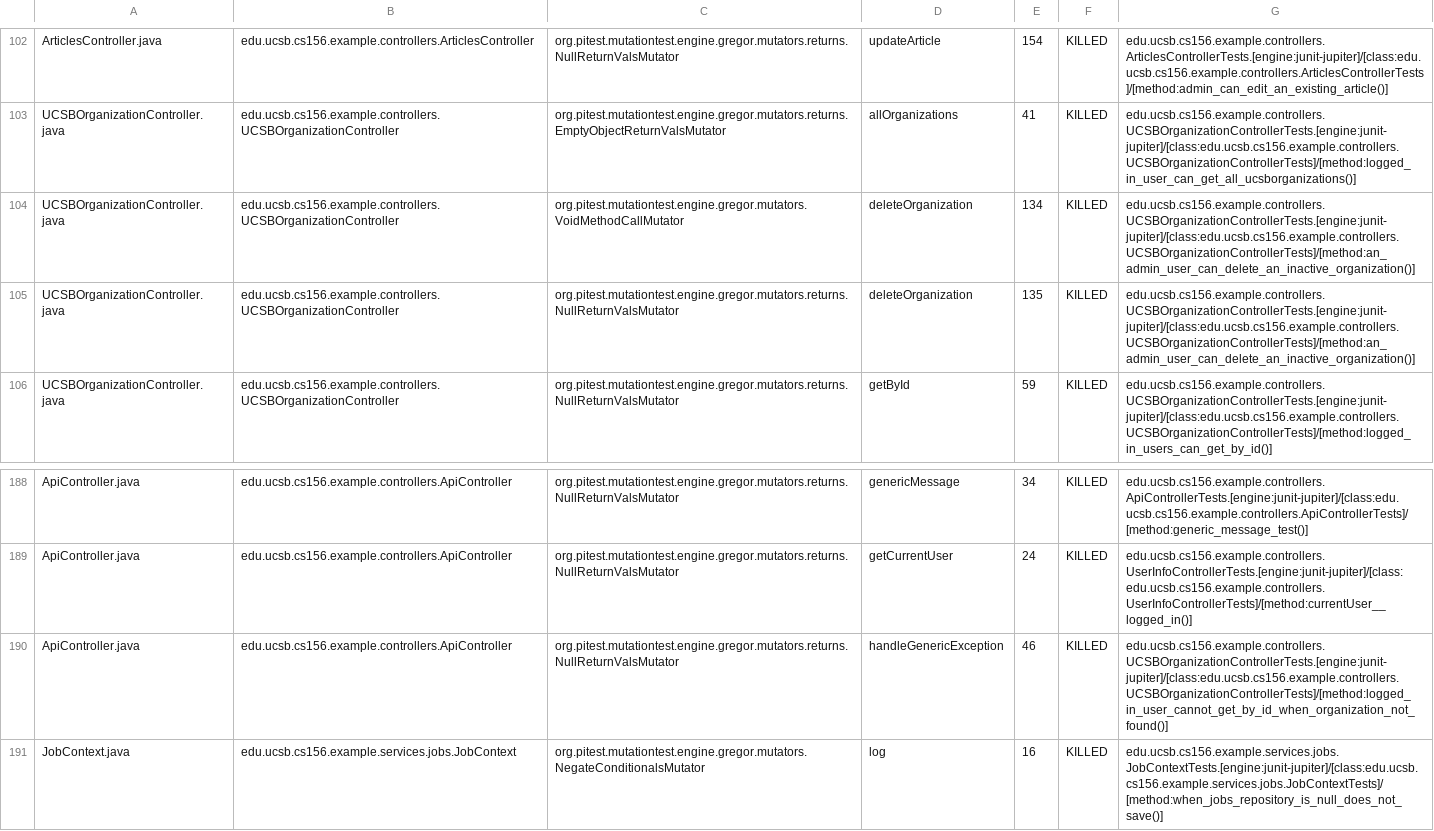
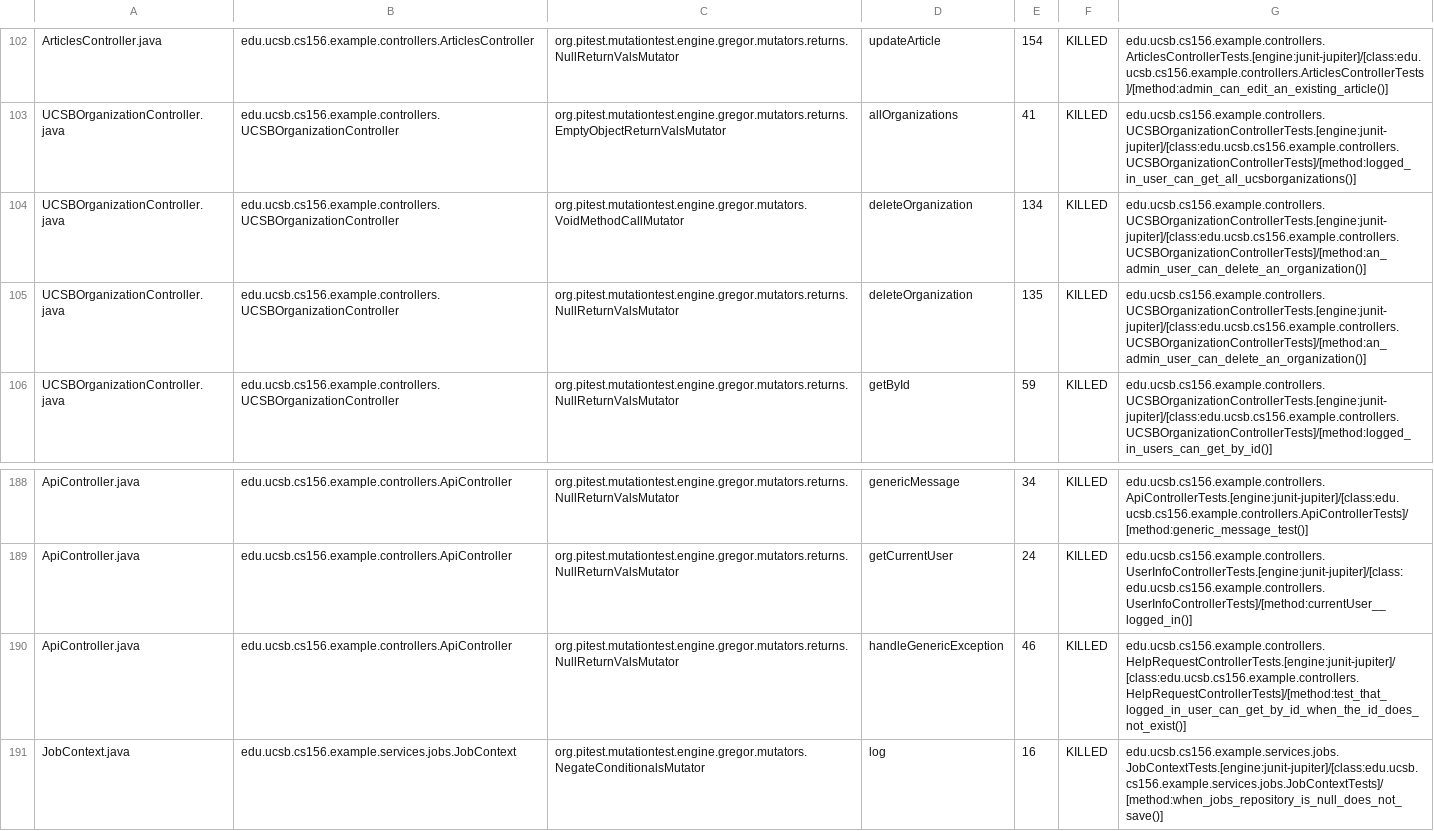
Before and after one commit to ucsb-cs156-f25/team02-f25-06, a CSV file: pitest/mutations.csv, drawn as a sheet; only a part is shown, gaps mark what is left out.

Commit message:
Deploying to gh-pages from @ ucsb-cs156-f25/team02-f25-06@3428fbf21099747b4ad740fcf074ea84ecdc8672 🚀

```diff
--- a/pitest/mutations.csv
+++ b/pitest/mutations.csv
@@ -103,4 +103,4 @@ ArticlesController.java,edu.ucsb.cs156.example.controllers.ArticlesController,or
 UCSBOrganizationController.java,edu.ucsb.cs156.example.controllers.UCSBOrganizationController,org.pitest.mutationtest.engine.gregor.mutators.returns.EmptyObjectReturnValsMutator,allOrganizations,41,KILLED,edu.ucsb.cs156.example.controllers.UCSBOrganizationControllerTests.[engine:junit-jupiter]/[class:edu.ucsb.cs156.example.controllers.UCSBOrganizationControllerTests]/[method:logged_in_user_can_get_all_ucsborganizations()]
-UCSBOrganizationController.java,edu.ucsb.cs156.example.controllers.UCSBOrganizationController,org.pitest.mutationtest.engine.gregor.mutators.VoidMethodCallMutator,deleteOrganization,134,KILLED,edu.ucsb.cs156.example.controllers.UCSBOrganizationControllerTests.[engine:junit-jupiter]/[class:edu.ucsb.cs156.example.controllers.UCSBOrganizationControllerTests]/[method:an_admin_user_can_delete_an_inactive_organization()]
-UCSBOrganizationController.java,edu.ucsb.cs156.example.controllers.UCSBOrganizationController,org.pitest.mutationtest.engine.gregor.mutators.returns.NullReturnValsMutator,deleteOrganization,135,KILLED,edu.ucsb.cs156.example.controllers.UCSBOrganizationControllerTests.[engine:junit-jupiter]/[class:edu.ucsb.cs156.example.controllers.UCSBOrganizationControllerTests]/[method:an_admin_user_can_delete_an_inactive_organization()]
+UCSBOrganizationController.java,edu.ucsb.cs156.example.controllers.UCSBOrganizationController,org.pitest.mutationtest.engine.gregor.mutators.VoidMethodCallMutator,deleteOrganization,134,KILLED,edu.ucsb.cs156.example.controllers.UCSBOrganizationControllerTests.[engine:junit-jupiter]/[class:edu.ucsb.cs156.example.controllers.UCSBOrganizationControllerTests]/[method:an_admin_user_can_delete_an_organization()]
+UCSBOrganizationController.java,edu.ucsb.cs156.example.controllers.UCSBOrganizationController,org.pitest.mutationtest.engine.gregor.mutators.returns.NullReturnValsMutator,deleteOrganization,135,KILLED,edu.ucsb.cs156.example.controllers.UCSBOrganizationControllerTests.[engine:junit-jupiter]/[class:edu.ucsb.cs156.example.controllers.UCSBOrganizationControllerTests]/[method:an_admin_user_can_delete_an_organization()]
 UCSBOrganizationController.java,edu.ucsb.cs156.example.controllers.UCSBOrganizationController,org.pitest.mutationtest.engine.gregor.mutators.returns.NullReturnValsMutator,getById,59,KILLED,edu.ucsb.cs156.example.controllers.UCSBOrganizationControllerTests.[engine:junit-jupiter]/[class:edu.ucsb.cs156.example.controllers.UCSBOrganizationControllerTests]/[method:logged_in_users_can_get_by_id()]
@@ -189,3 +189,3 @@ ApiController.java,edu.ucsb.cs156.example.controllers.ApiController,org.pitest.m
 ApiController.java,edu.ucsb.cs156.example.controllers.ApiController,org.pitest.mutationtest.engine.gregor.mutators.returns.NullReturnValsMutator,getCurrentUser,24,KILLED,edu.ucsb.cs156.example.controllers.UserInfoControllerTests.[engine:junit-jupiter]/[class:edu.ucsb.cs156.example.controllers.UserInfoControllerTests]/[method:currentUser__logged_in()]
-ApiController.java,edu.ucsb.cs156.example.controllers.ApiController,org.pitest.mutationtest.engine.gregor.mutators.returns.NullReturnValsMutator,handleGenericException,46,KILLED,edu.ucsb.cs156.example.controllers.UCSBOrganizationControllerTests.[engine:junit-jupiter]/[class:edu.ucsb.cs156.example.controllers.UCSBOrganizationControllerTests]/[method:logged_in_user_cannot_get_by_id_when_organization_not_found()]
+ApiController.java,edu.ucsb.cs156.example.controllers.ApiController,org.pitest.mutationtest.engine.gregor.mutators.returns.NullReturnValsMutator,handleGenericException,46,KILLED,edu.ucsb.cs156.example.controllers.HelpRequestControllerTests.[engine:junit-jupiter]/[class:edu.ucsb.cs156.example.controllers.HelpRequestControllerTests]/[method:test_that_logged_in_user_can_get_by_id_when_the_id_does_not_exist()]
 JobContext.java,edu.ucsb.cs156.example.services.jobs.JobContext,org.pitest.mutationtest.engine.gregor.mutators.NegateConditionalsMutator,log,16,KILLED,edu.ucsb.cs156.example.services.jobs.JobContextTests.[engine:junit-jupiter]/[class:edu.ucsb.cs156.example.services.jobs.JobContextTests]/[method:when_jobs_repository_is_null_does_not_save()]
```
Also changed, not shown: 21 other files.
